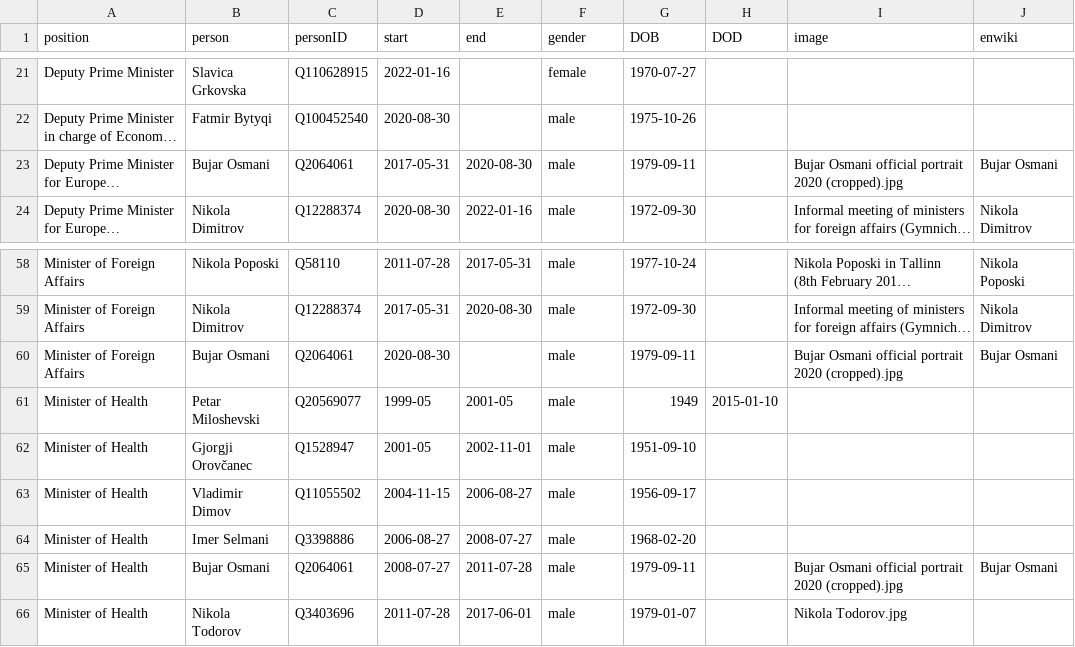
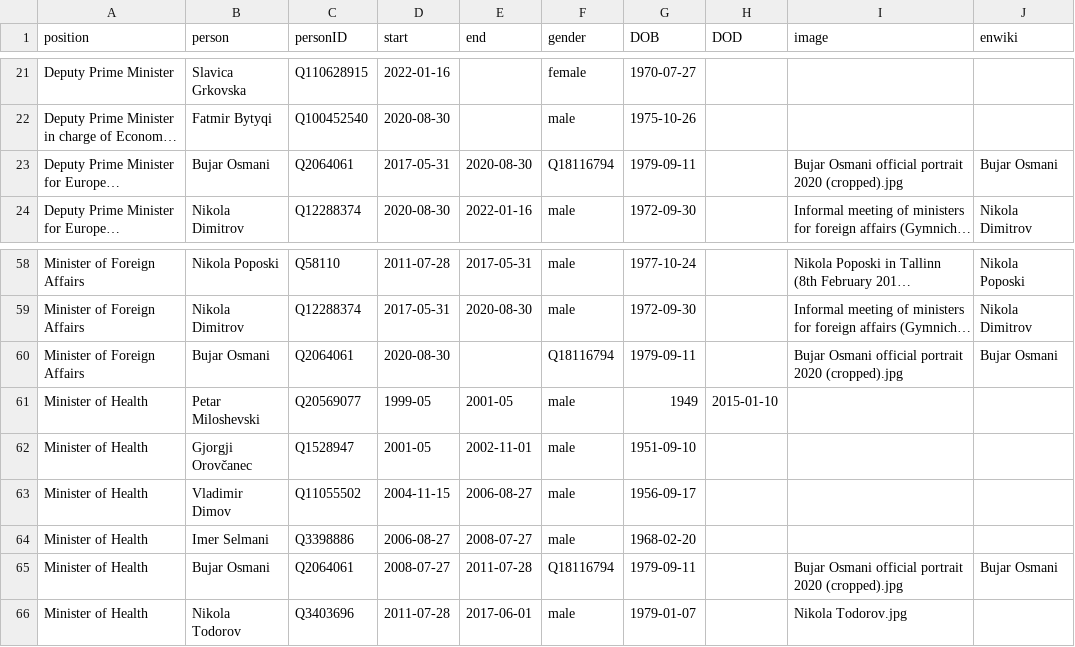
Before and after one commit to every-politician-scrapers/north-macedonia-ministers, a CSV file: html/holders21.csv, drawn as a sheet; only a part is shown, gaps mark what is left out; long unchanged cells end in …; the diff names each change by its address in the sheet, - before the commit and + after, or states it on an @@ line.

```diff
--- a/html/holders21.csv
+++ b/html/holders21.csv
-F23 (gender): male
+F23 (gender): Q18116794
-F60 (gender): male
+F60 (gender): Q18116794
-F65 (gender): male
+F65 (gender): Q18116794
```
Also changed, not shown: html/current.csv.
